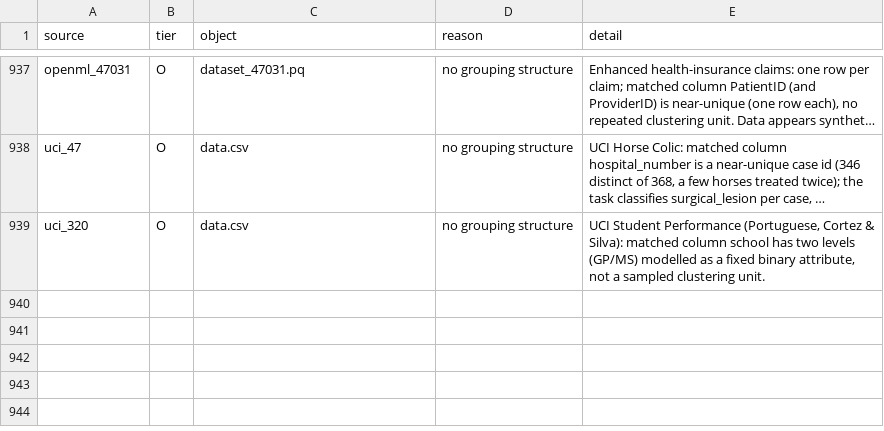
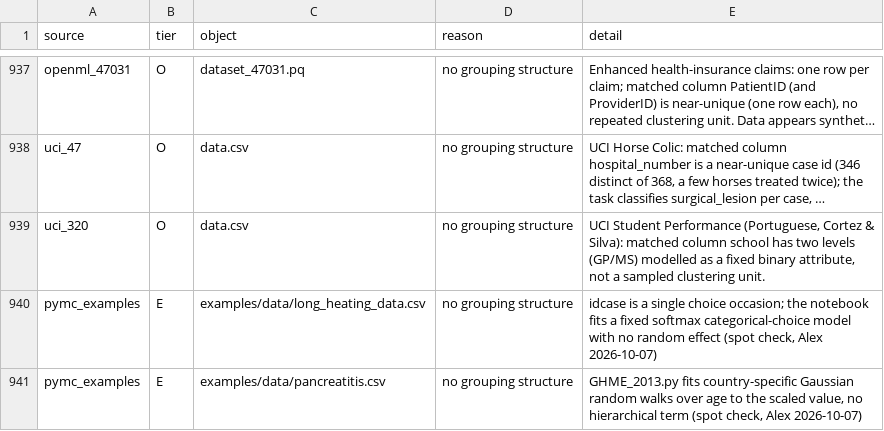
Before and after one commit to adkipnis/mixedbench, a CSV file: packages/glmm/surveys/dimensions/excluded.csv, drawn as a sheet; only a part is shown, gaps mark what is left out; long unchanged cells end in …; the diff names each change by its address in the sheet, - before the commit and + after, or states it on an @@ line.

```diff
--- a/packages/glmm/surveys/dimensions/excluded.csv
+++ b/packages/glmm/surveys/dimensions/excluded.csv
+row 940: pymc_examples | E | examples/data/long_heating_data.csv | no grouping structure | idcase is a single choice occasion; the notebook fits a fixed softmax categorical-choice model with no random effect (spot check, Alex 2026-10-07)
+row 941: pymc_examples | E | examples/data/pancreatitis.csv | no grouping structure | GHME_2013.py fits country-specific Gaussian random walks over age to the scaled value, no hierarchical term (spot check, Alex 2026-10-07)
```
Also changed, not shown: packages/glmm/surveys/dimensions/columns.csv, packages/glmm/surveys/dimensions/dimensions.csv, 6 other files.
